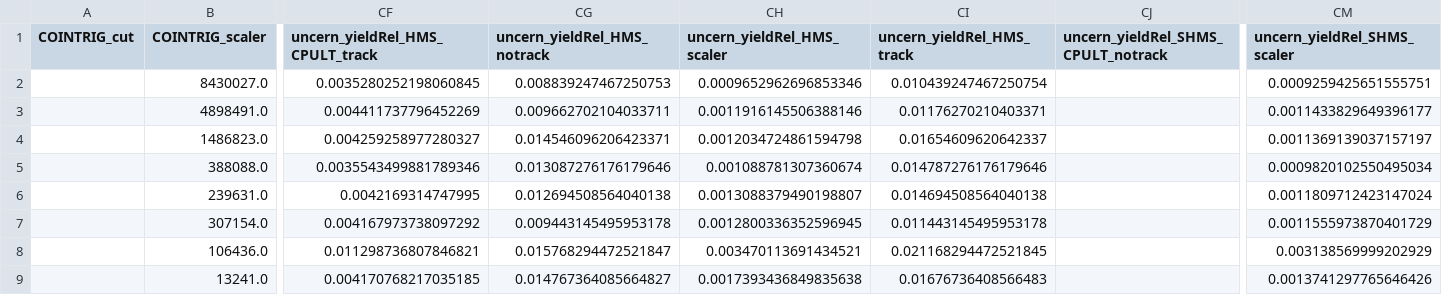
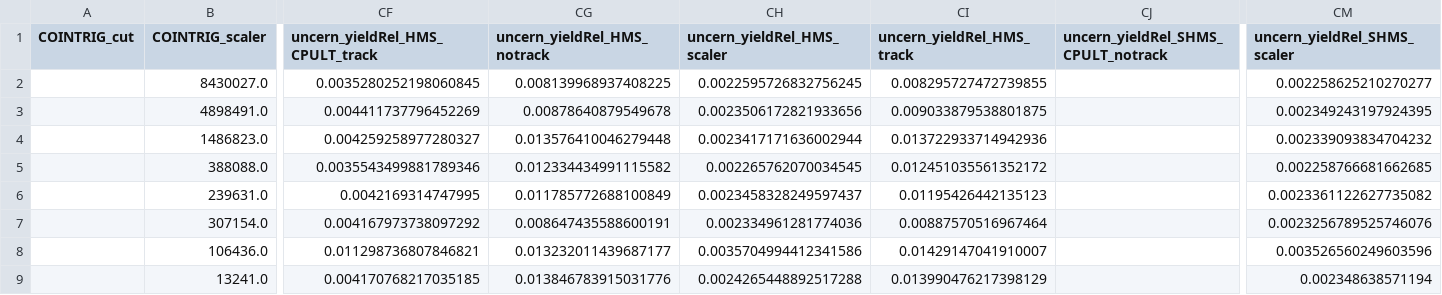
Before and after one commit to zsu11y/UTIL_PION, a CSV file: scripts/luminosity/OUTPUTS/Lumi2022/6-4/HMS/yield_data_LH2.csv, drawn as a sheet; only a part is shown, gaps mark what is left out; the diff names each change by its address in the sheet, - before the commit and + after, or states it on an @@ line.

```diff
--- a/scripts/luminosity/OUTPUTS/Lumi2022/6-4/HMS/yield_data_LH2.csv
+++ b/scripts/luminosity/OUTPUTS/Lumi2022/6-4/HMS/yield_data_LH2.csv
-CG2 (uncern_yieldRel_HMS_notrack): 0.008839247467250753
+CG2 (uncern_yieldRel_HMS_notrack): 0.008139968937408225
-CH2 (uncern_yieldRel_HMS_scaler): 0.0009652962696853346
+CH2 (uncern_yieldRel_HMS_scaler): 0.0022595726832756245
-CI2 (uncern_yieldRel_HMS_track): 0.010439247467250754
+CI2 (uncern_yieldRel_HMS_track): 0.008295727472739855
-CM2 (uncern_yieldRel_SHMS_scaler): 0.0009259425651555751
+CM2 (uncern_yieldRel_SHMS_scaler): 0.002258625210270277
-CG3 (uncern_yieldRel_HMS_notrack): 0.009662702104033711
+CG3 (uncern_yieldRel_HMS_notrack): 0.00878640879549678
-CH3 (uncern_yieldRel_HMS_scaler): 0.0011916145506388146
+CH3 (uncern_yieldRel_HMS_scaler): 0.0023506172821933656
-CI3 (uncern_yieldRel_HMS_track): 0.01176270210403371
+CI3 (uncern_yieldRel_HMS_track): 0.009033879538801875
-CM3 (uncern_yieldRel_SHMS_scaler): 0.0011433829649396177
+CM3 (uncern_yieldRel_SHMS_scaler): 0.002349243197924395
-CG4 (uncern_yieldRel_HMS_notrack): 0.014546096206423371
+CG4 (uncern_yieldRel_HMS_notrack): 0.013576410046279448
-CH4 (uncern_yieldRel_HMS_scaler): 0.0012034724861594798
+CH4 (uncern_yieldRel_HMS_scaler): 0.0023417171636002944
-CI4 (uncern_yieldRel_HMS_track): 0.01654609620642337
+CI4 (uncern_yieldRel_HMS_track): 0.013722933714942936
-CM4 (uncern_yieldRel_SHMS_scaler): 0.0011369139037157197
+CM4 (uncern_yieldRel_SHMS_scaler): 0.002339093834704232
-CG5 (uncern_yieldRel_HMS_notrack): 0.013087276176179646
+CG5 (uncern_yieldRel_HMS_notrack): 0.012334434991115582
-CH5 (uncern_yieldRel_HMS_scaler): 0.001088781307360674
+CH5 (uncern_yieldRel_HMS_scaler): 0.002265762070034545
-CI5 (uncern_yieldRel_HMS_track): 0.014787276176179646
+CI5 (uncern_yieldRel_HMS_track): 0.012451035561352172
-CM5 (uncern_yieldRel_SHMS_scaler): 0.0009820102550495034
+CM5 (uncern_yieldRel_SHMS_scaler): 0.002258766681662685
-CG6 (uncern_yieldRel_HMS_notrack): 0.012694508564040138
+CG6 (uncern_yieldRel_HMS_notrack): 0.011785772688100849
-CH6 (uncern_yieldRel_HMS_scaler): 0.0013088379490198807
+CH6 (uncern_yieldRel_HMS_scaler): 0.0023458328249597437
-CI6 (uncern_yieldRel_HMS_track): 0.014694508564040138
+CI6 (uncern_yieldRel_HMS_track): 0.01195426442135123
-CM6 (uncern_yieldRel_SHMS_scaler): 0.0011809712423147024
+CM6 (uncern_yieldRel_SHMS_scaler): 0.0023361122627735082
-CG7 (uncern_yieldRel_HMS_notrack): 0.009443145495953178
+CG7 (uncern_yieldRel_HMS_notrack): 0.008647435588600191
-CH7 (uncern_yieldRel_HMS_scaler): 0.0012800336352596945
+CH7 (uncern_yieldRel_HMS_scaler): 0.002334961281774036
-CI7 (uncern_yieldRel_HMS_track): 0.011443145495953178
+CI7 (uncern_yieldRel_HMS_track): 0.00887570516967464
-CM7 (uncern_yieldRel_SHMS_scaler): 0.0011555973870401729
+CM7 (uncern_yieldRel_SHMS_scaler): 0.0023256789525746076
-CG8 (uncern_yieldRel_HMS_notrack): 0.015768294472521847
+CG8 (uncern_yieldRel_HMS_notrack): 0.013232011439687177
-CH8 (uncern_yieldRel_HMS_scaler): 0.003470113691434521
+CH8 (uncern_yieldRel_HMS_scaler): 0.0035704994412341586
-CI8 (uncern_yieldRel_HMS_track): 0.021168294472521845
+CI8 (uncern_yieldRel_HMS_track): 0.01429147041910007
-CM8 (uncern_yieldRel_SHMS_scaler): 0.003138569999202929
+CM8 (uncern_yieldRel_SHMS_scaler): 0.003526560249603596
-CG9 (uncern_yieldRel_HMS_notrack): 0.014767364085664827
+CG9 (uncern_yieldRel_HMS_notrack): 0.013846783915031776
-CH9 (uncern_yieldRel_HMS_scaler): 0.0017393436849835638
+CH9 (uncern_yieldRel_HMS_scaler): 0.0024265448892517288
-CI9 (uncern_yieldRel_HMS_track): 0.01676736408566483
+CI9 (uncern_yieldRel_HMS_track): 0.013990476217398129
-CM9 (uncern_yieldRel_SHMS_scaler): 0.0013741297765646426
+CM9 (uncern_yieldRel_SHMS_scaler): 0.002348638571194
```
Also changed, not shown: scripts/luminosity/OUTPUTS/Lumi2022/6-4/SHMS/yield_data_LH2.csv, 1 other file.
